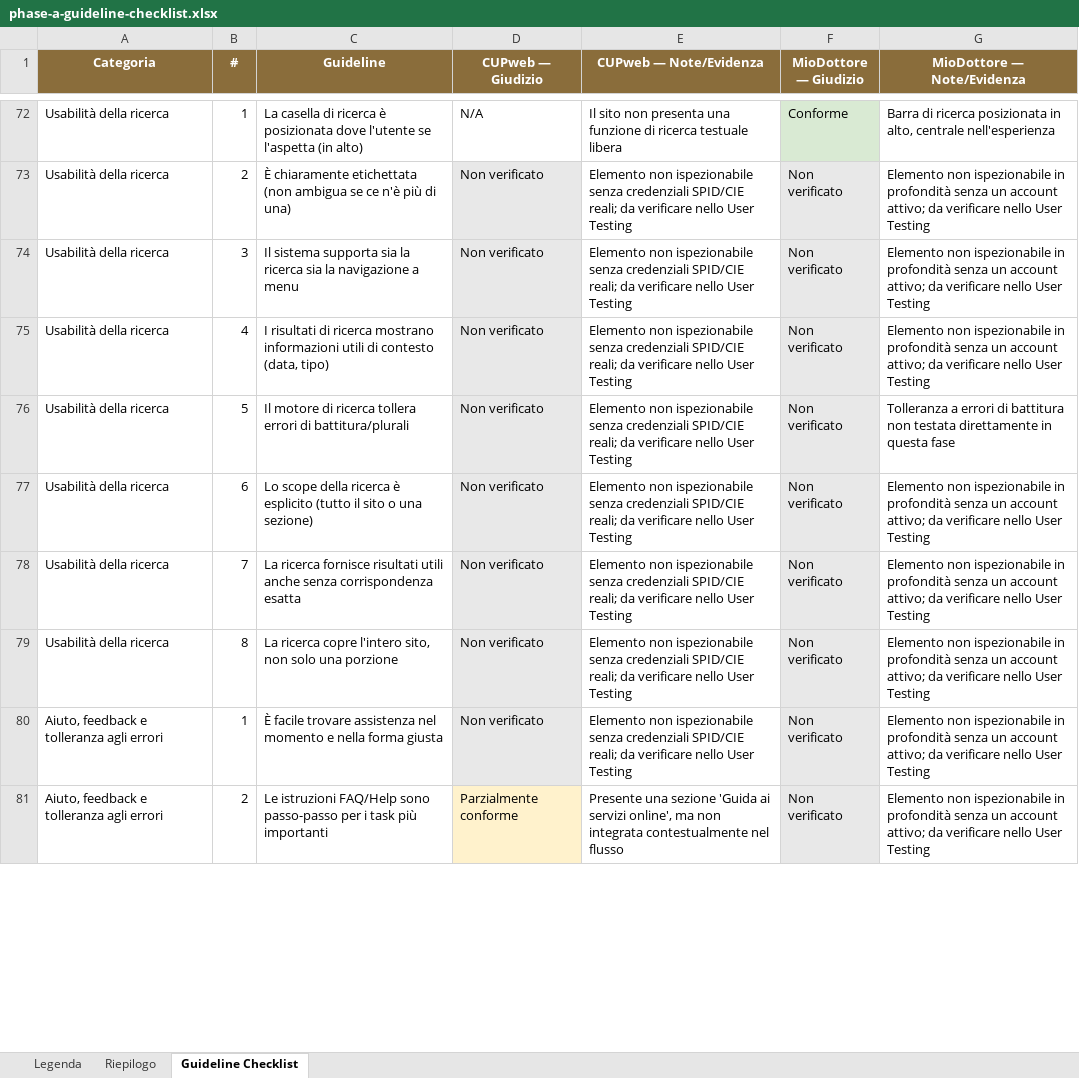
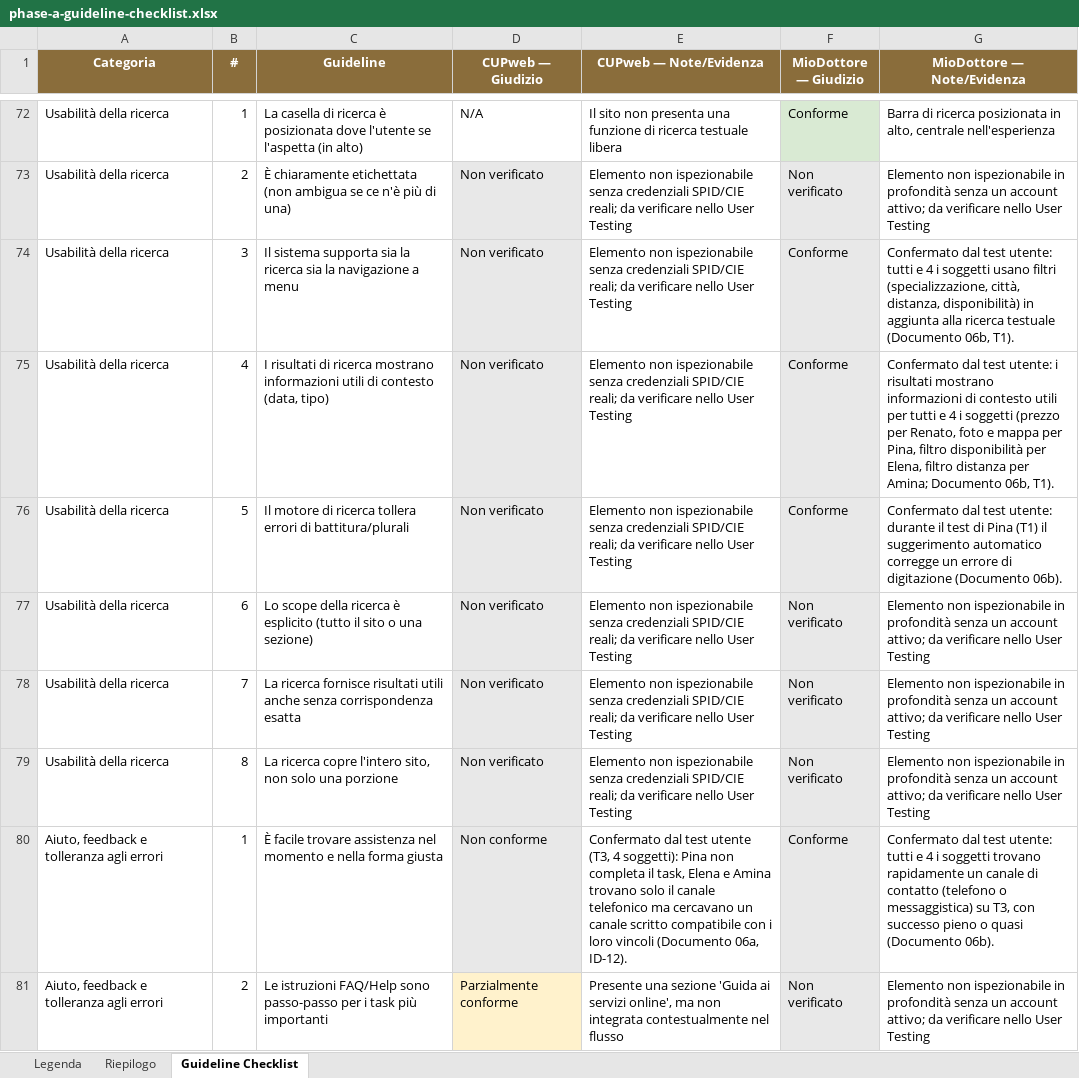
Before and after one commit to MatteMito/UUX-Project, an Excel workbook: phase-a/phase-a-guideline-checklist.xlsx, sheet Guideline Checklist, drawn as a sheet; only a part is shown, gaps mark what is left out; values as stored, in another font and other column widths than the file's, no borders; the diff covers the shown part only; the diff names each change by its address in the sheet, - before the commit and + after, or states it on an @@ line.

Commit message:
docs: resolve guideline items confirmed by user testing evidence

```diff
--- a/phase-a/phase-a-guideline-checklist.xlsx (sheet Guideline Checklist)
+++ b/phase-a/phase-a-guideline-checklist.xlsx (sheet Guideline Checklist)
-F74:F76 (MioDottore — Giudizio): Non verificato
+F74:F76 (MioDottore — Giudizio): Conforme
-G74 (MioDottore — Note/Evidenza): Elemento non ispezionabile in profondità senza un account attivo; da verificare nello User Testing
+G74 (MioDottore — Note/Evidenza): Confermato dal test utente: tutti e 4 i soggetti usano filtri (specializzazione, città, distanza, disponibilità) in aggiunta alla ricerca testuale (Documento 06b, T1).
-G75 (MioDottore — Note/Evidenza): Elemento non ispezionabile in profondità senza un account attivo; da verificare nello User Testing
+G75 (MioDottore — Note/Evidenza): Confermato dal test utente: i risultati mostrano informazioni di contesto utili per tutti e 4 i soggetti (prezzo per Renato, foto e mappa per Pina, filtro disponibilità per Elena, filtro distanza per Amina; Documento 06b, T1).
-G76 (MioDottore — Note/Evidenza): Tolleranza a errori di battitura non testata direttamente in questa fase
+G76 (MioDottore — Note/Evidenza): Confermato dal test utente: durante il test di Pina (T1) il suggerimento automatico corregge un errore di digitazione (Documento 06b).
-D80 (CUPweb — Giudizio): Non verificato
+D80 (CUPweb — Giudizio): Non conforme
-E80 (CUPweb — Note/Evidenza): Elemento non ispezionabile senza credenziali SPID/CIE reali; da verificare nello User Testing
+E80 (CUPweb — Note/Evidenza): Confermato dal test utente (T3, 4 soggetti): Pina non completa il task, Elena e Amina trovano solo il canale telefonico ma cercavano un canale scritto compatibile con i loro vincoli (Documento 06a, ID-12).
-F80 (MioDottore — Giudizio): Non verificato
+F80 (MioDottore — Giudizio): Conforme
-G80 (MioDottore — Note/Evidenza): Elemento non ispezionabile in profondità senza un account attivo; da verificare nello User Testing
+G80 (MioDottore — Note/Evidenza): Confermato dal test utente: tutti e 4 i soggetti trovano rapidamente un canale di contatto (telefono o messaggistica) su T3, con successo pieno o quasi (Documento 06b).
```
Also changed, not shown: 11 edited cells elsewhere in this sheet, sheet Legenda.
